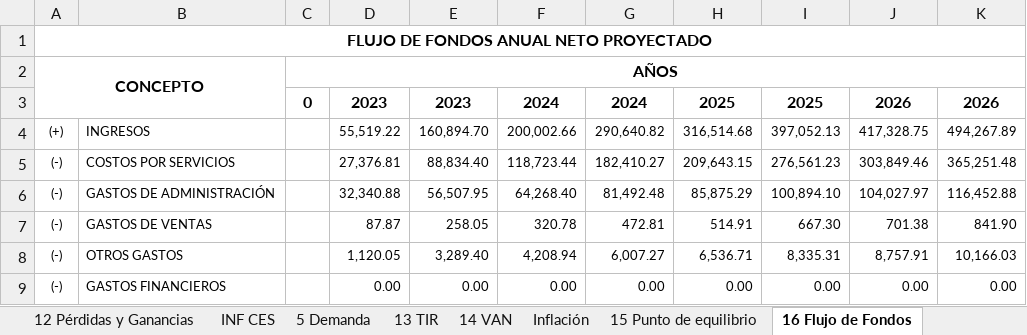
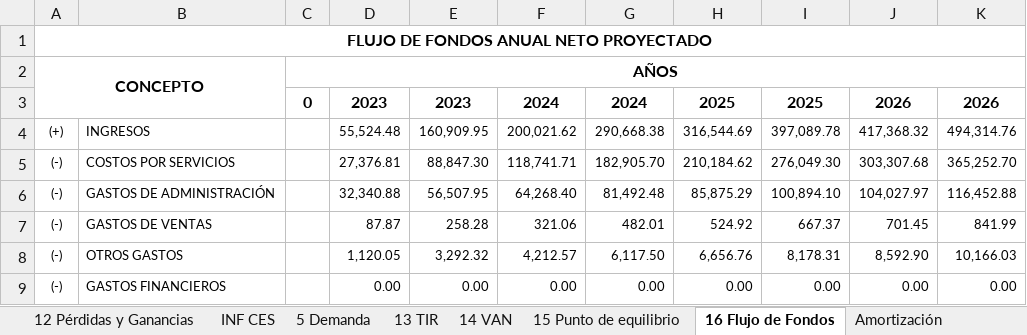
Before and after one commit to Miguels5847/SistemaAranceles, an Excel workbook: docs/Matriz Fin. Sistemas Computacionales-MATRIZ y LA TRONCAL -Historico PRUEB.xlsx, sheet 16 Flujo de Fondos, drawn as a sheet; only a part is shown; values as stored, in another font and other column widths than the file's, no borders; the diff covers the shown part only; the diff names each change by its address in the sheet, - before the commit and + after, or states it on an @@ line.

```diff
--- a/docs/Matriz Fin. Sistemas Computacionales-MATRIZ y LA TRONCAL -Historico PRUEB.xlsx (sheet 16 Flujo de Fondos)
+++ b/docs/Matriz Fin. Sistemas Computacionales-MATRIZ y LA TRONCAL -Historico PRUEB.xlsx (sheet 16 Flujo de Fondos)
-D4: 55,519.22
+D4: 55,524.48
-E4: 160,894.70
+E4: 160,909.95
-F4: 200,002.66
+F4: 200,021.62
-G4: 290,640.82
+G4: 290,668.38
-H4: 316,514.68
+H4: 316,544.69
-I4: 397,052.13
+I4: 397,089.78
-J4: 417,328.75
+J4: 417,368.32
-K4: 494,267.89
+K4: 494,314.76
-E5: 88,834.40
+E5: 88,847.30
-F5: 118,723.44
+F5: 118,741.71
-G5: 182,410.27
+G5: 182,905.70
-H5: 209,643.15
+H5: 210,184.62
-I5: 276,561.23
+I5: 276,049.30
-J5: 303,849.46
+J5: 303,307.68
-K5: 365,251.48
+K5: 365,252.70
-E7: 258.05
+E7: 258.28
-F7: 320.78
+F7: 321.06
-G7: 472.81
+G7: 482.01
-H7: 514.91
+H7: 524.92
-I7: 667.30
+I7: 667.37
-J7: 701.38
+J7: 701.45
-K7: 841.90
+K7: 841.99
-E8: 3,289.40
+E8: 3,292.32
-F8: 4,208.94
+F8: 4,212.57
-G8: 6,007.27
+G8: 6,117.50
-H8: 6,536.71
+H8: 6,656.76
-I8: 8,335.31
+I8: 8,178.31
-J8: 8,757.91
+J8: 8,592.90
```
Also changed, not shown: 38 edited cells elsewhere in this sheet, sheet 5 Demanda, sheet 10 Costos y Gastos, sheet 12 Pérdidas y Ganancias, sheet Perio. recup. Inversión, sheet 11 Costo de la Carrera, sheet INF CES, 10 more sheets, other sheet tabs, hidden cells, charts or pictures, 1 other file.
